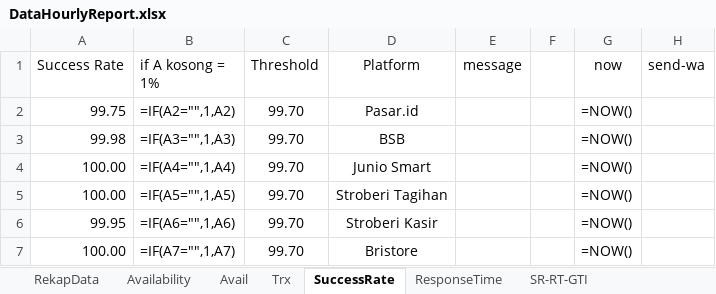
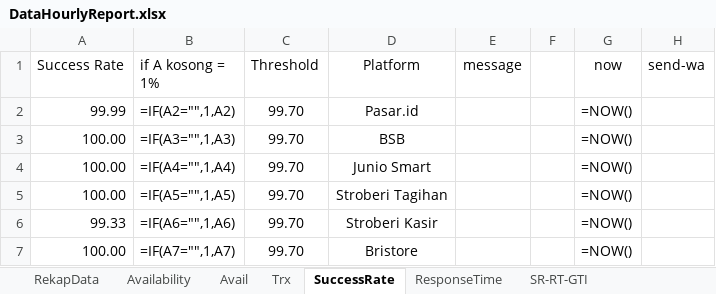
Before and after one commit to shandhyie/RPA.DDB.EcoOps.HourlyMonitoring, an Excel workbook: RPA-HourlyMonitoring/EcoOps-Bot_Dev.1.0.1/data/DataHourlyReport.xlsx, sheet SuccessRate, drawn as a sheet; values as stored, in another font and other column widths than the file's, no borders; formulas without a stored value are shown as written; the diff names each change by its address in the sheet, - before the commit and + after, or states it on an @@ line.

```diff
--- a/RPA-HourlyMonitoring/EcoOps-Bot_Dev.1.0.1/data/DataHourlyReport.xlsx (sheet SuccessRate)
+++ b/RPA-HourlyMonitoring/EcoOps-Bot_Dev.1.0.1/data/DataHourlyReport.xlsx (sheet SuccessRate)
-A2 (Success Rate): 99.75
+A2 (Success Rate): 99.99
-A3 (Success Rate): 99.98
+A3 (Success Rate): 100.00
-A6 (Success Rate): 99.95
+A6 (Success Rate): 99.33
```
Also changed, not shown: sheet ResponseTime, sheet Trx, sheet Brimola-SenyuM, sheet SR-RT-GTI, sheet RefYTD, sheet BRIDGE, 1 more sheet, 12 other files.
